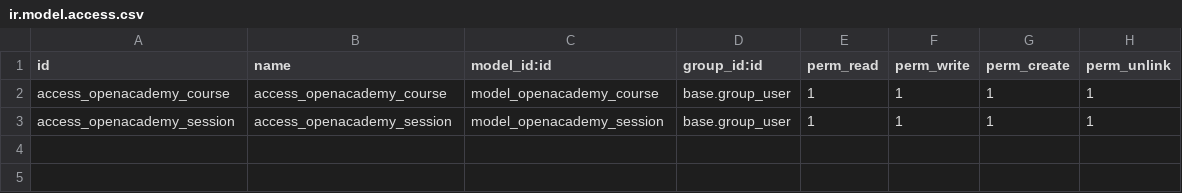
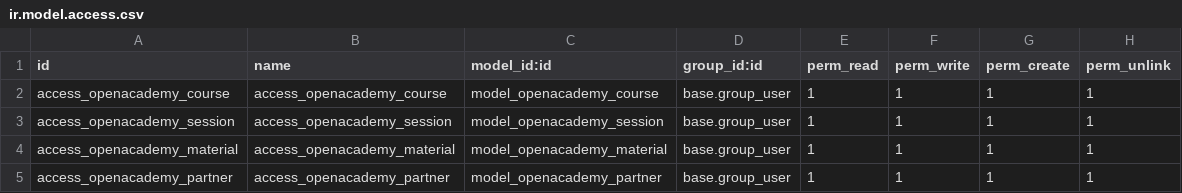
Before and after one commit to alan196/curso-tecmur, a CSV file: openacademy/security/ir.model.access.csv, drawn as a sheet.

```diff
--- a/openacademy/security/ir.model.access.csv
+++ b/openacademy/security/ir.model.access.csv
@@ -3 +3,3 @@ access_openacademy_course,access_openacademy_course,model_openacademy_course,bas
 access_openacademy_session,access_openacademy_session,model_openacademy_session,base.group_user,1,1,1,1
+access_openacademy_material,access_openacademy_material,model_openacademy_material,base.group_user,1,1,1,1
+access_openacademy_partner,access_openacademy_partner,model_openacademy_partner,base.group_user,1,1,1,1
```
Also changed, not shown: 14 other files.
